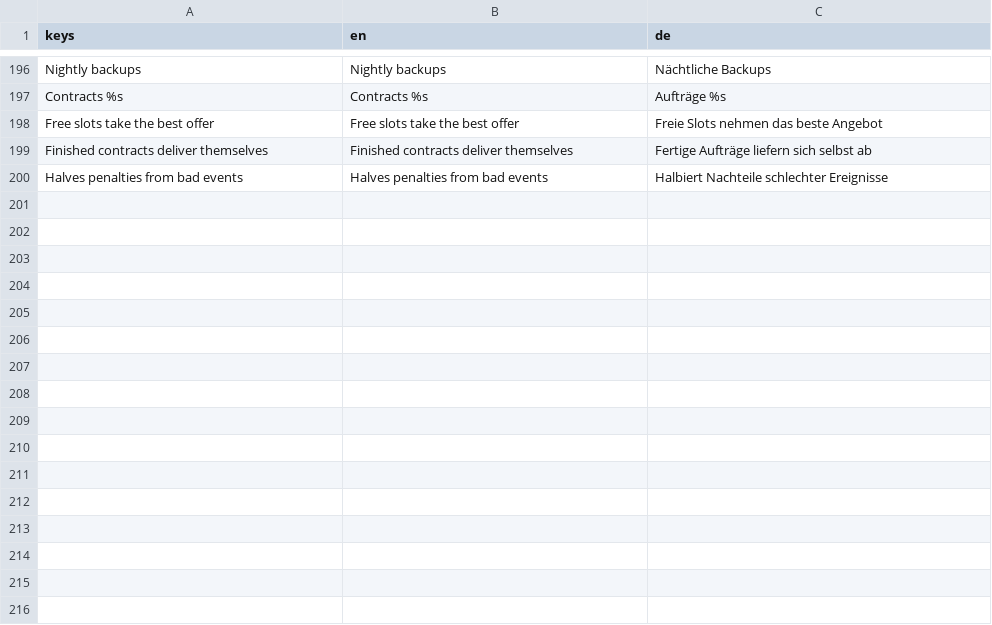
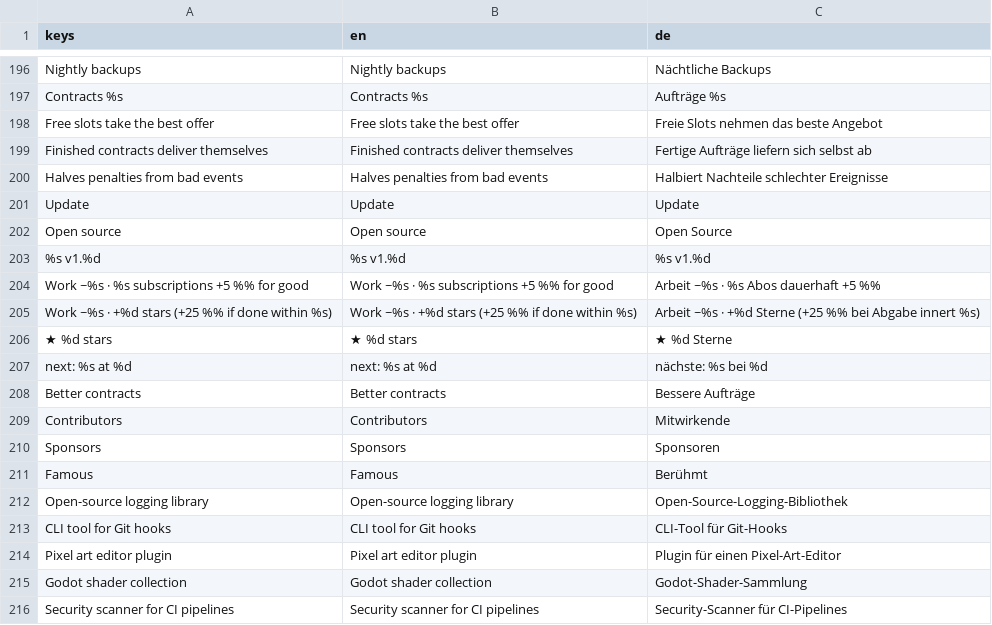
Before and after one commit to XYMYX/idle.exe, a CSV file: i18n/translations.csv, drawn as a sheet; only a part is shown, gaps mark what is left out; the diff names each change by its address in the sheet, - before the commit and + after, or states it on an @@ line.

Commit message:
Stage 6: product updates and open-source stars
- Update offers give a product +5 % subscriptions for good (up to v1.10), nothing decays

- Open-source offers give stars; 4 permanent star tiers (rewards, speed, sponsors, fame)

- Shared math in progress.gd, save version 4

- Balanced by simulation: 21.1 h vs 22.4 h with client contracts only

```diff
--- a/i18n/translations.csv
+++ b/i18n/translations.csv
+row 201: Update | Update | Update
+row 202: Open source | Open source | Open Source
+row 203: %s v1.%d | %s v1.%d | %s v1.%d
+row 204: Work ~%s · %s subscriptions +5 %% for good | Work ~%s · %s subscriptions +5 %% for good | Arbeit ~%s · %s Abos dauerhaft +5 %%
+row 205: Work ~%s · +%d stars (+25 %% if done within %s) | Work ~%s · +%d stars (+25 %% if done within %s) | Arbeit ~%s · +%d Sterne (+25 %% bei Abgabe innert %s)
+row 206: ★ %d stars | ★ %d stars | ★ %d Sterne
+row 207: next: %s at %d | next: %s at %d | nächste: %s bei %d
+row 208: Better contracts | Better contracts | Bessere Aufträge
+row 209: Contributors | Contributors | Mitwirkende
+row 210: Sponsors | Sponsors | Sponsoren
+row 211: Famous | Famous | Berühmt
+row 212: Open-source logging library | Open-source logging library | Open-Source-Logging-Bibliothek
+row 213: CLI tool for Git hooks | CLI tool for Git hooks | CLI-Tool für Git-Hooks
+row 214: Pixel art editor plugin | Pixel art editor plugin | Plugin für einen Pixel-Art-Editor
+row 215: Godot shader collection | Godot shader collection | Godot-Shader-Sammlung
+row 216: Security scanner for CI pipelines | Security scanner for CI pipelines | Security-Scanner für CI-Pipelines
```
Also changed, not shown: 10 other files.
